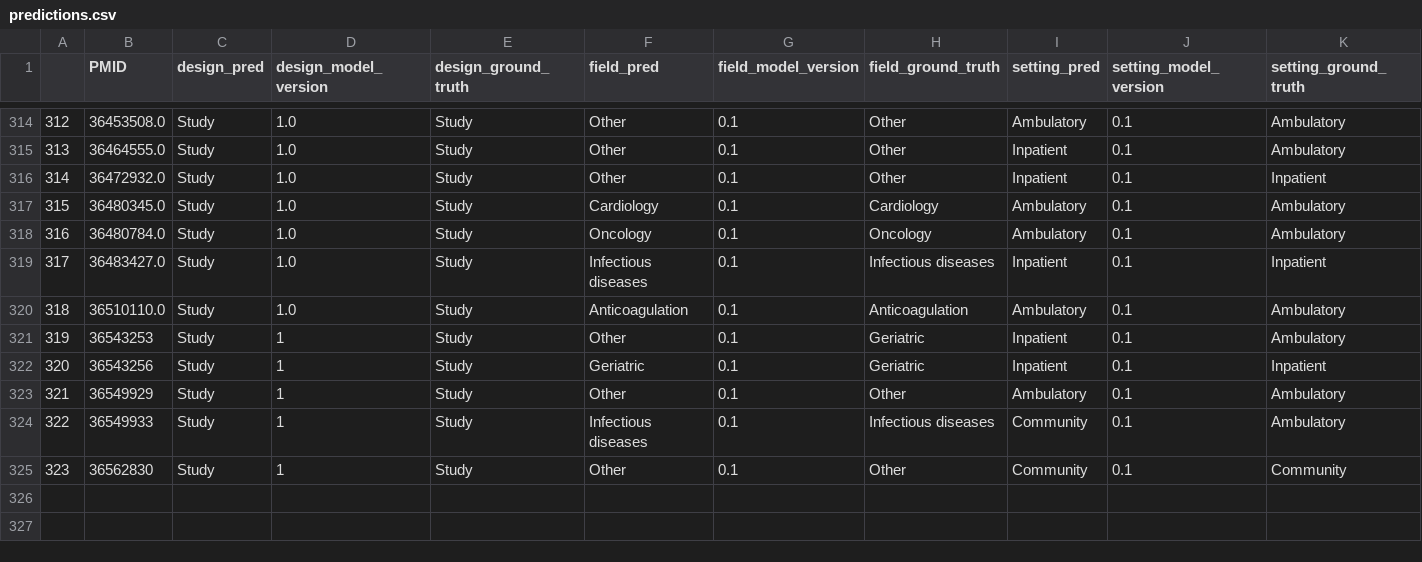
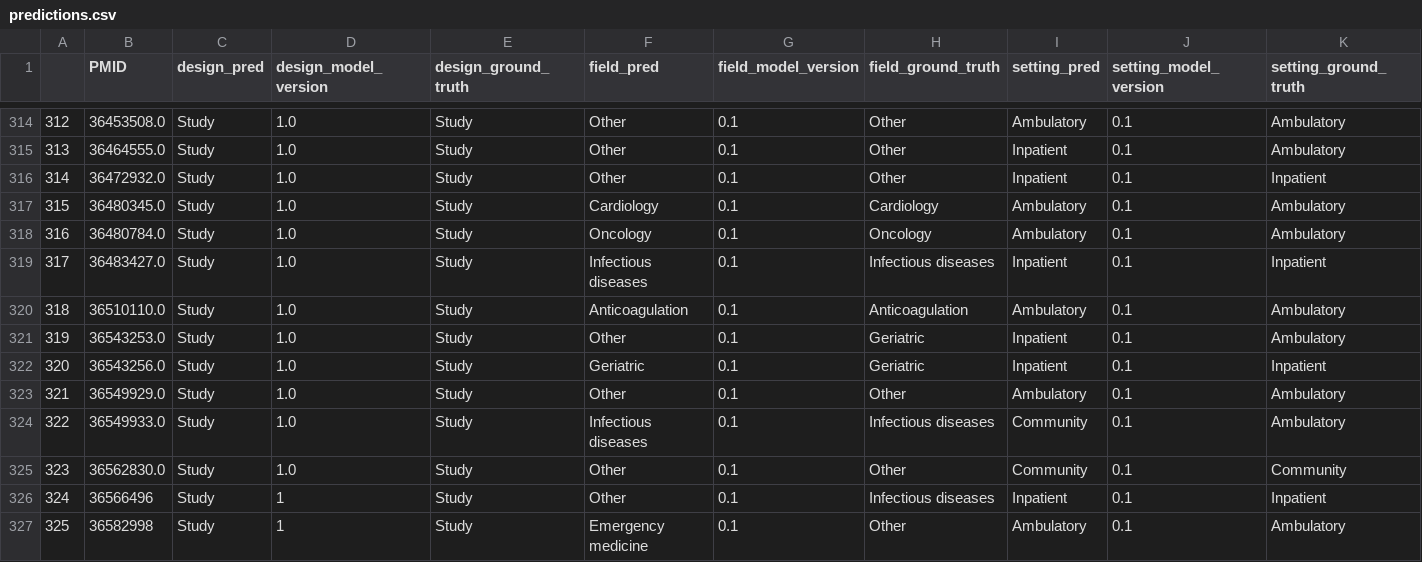
Before and after one commit to urppchusj/impactpharmacie, a CSV file: data/second_gen/predictions.csv, drawn as a sheet; only a part is shown, gaps mark what is left out.

```diff
--- a/data/second_gen/predictions.csv
+++ b/data/second_gen/predictions.csv
@@ -320,6 +320,8 @@
 318,36510110.0,Study,1.0,Study,Anticoagulation,0.1,Anticoagulation,Ambulatory,0.1,Ambulatory
-319,36543253,Study,1,Study,Other,0.1,Geriatric,Inpatient,0.1,Ambulatory
-320,36543256,Study,1,Study,Geriatric,0.1,Geriatric,Inpatient,0.1,Inpatient
-321,36549929,Study,1,Study,Other,0.1,Other,Ambulatory,0.1,Ambulatory
-322,36549933,Study,1,Study,Infectious diseases,0.1,Infectious diseases,Community,0.1,Ambulatory
-323,36562830,Study,1,Study,Other,0.1,Other,Community,0.1,Community
+319,36543253.0,Study,1.0,Study,Other,0.1,Geriatric,Inpatient,0.1,Ambulatory
+320,36543256.0,Study,1.0,Study,Geriatric,0.1,Geriatric,Inpatient,0.1,Inpatient
+321,36549929.0,Study,1.0,Study,Other,0.1,Other,Ambulatory,0.1,Ambulatory
+322,36549933.0,Study,1.0,Study,Infectious diseases,0.1,Infectious diseases,Community,0.1,Ambulatory
+323,36562830.0,Study,1.0,Study,Other,0.1,Other,Community,0.1,Community
+324,36566496,Study,1,Study,Other,0.1,Infectious diseases,Inpatient,0.1,Inpatient
+325,36582998,Study,1,Study,Emergency medicine,0.1,Other,Ambulatory,0.1,Ambulatory
```
Also changed, not shown: data/second_gen/extraction_log.csv, 2 other files.
